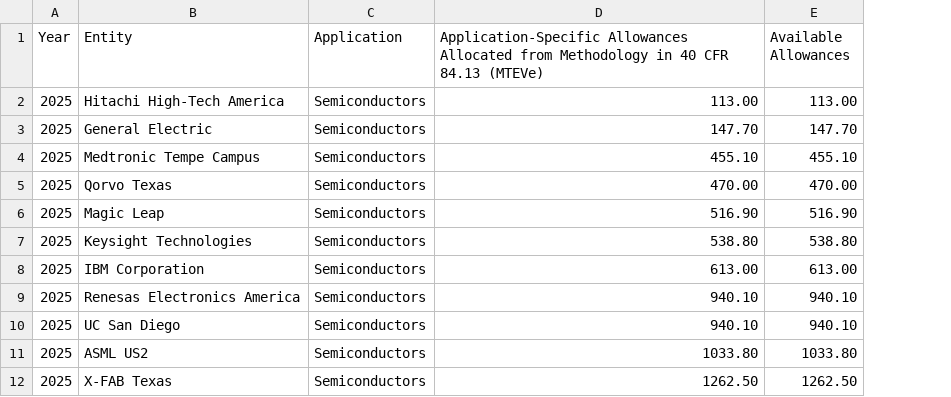
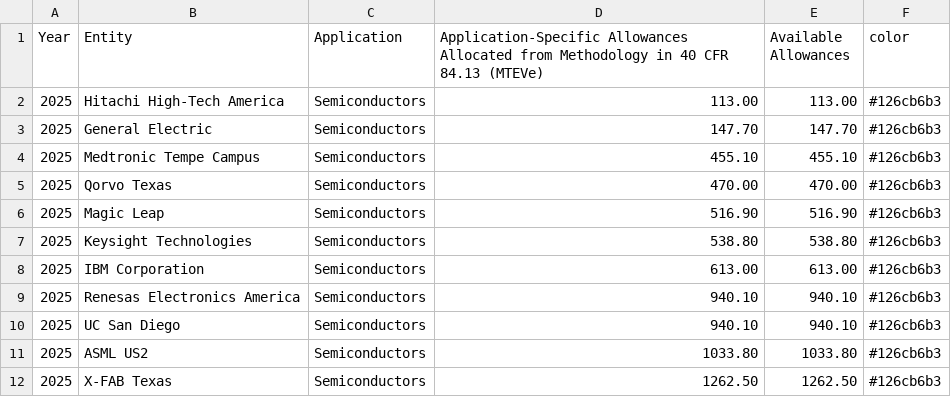
Before and after one commit to USEPA/hfc-allowances, a CSV file: 2025_data/Application_Specific_Allowances.csv, drawn as a sheet; only a part is shown; the diff names each change by its address in the sheet, - before the commit and + after, or states it on an @@ line.

Commit message:
Added color column

```diff
--- a/2025_data/Application_Specific_Allowances.csv
+++ b/2025_data/Application_Specific_Allowances.csv
+column F (color), rows 2-12: all #126cb6b3
```
Also changed, not shown: 2025_data/Production_Allowances.csv.
